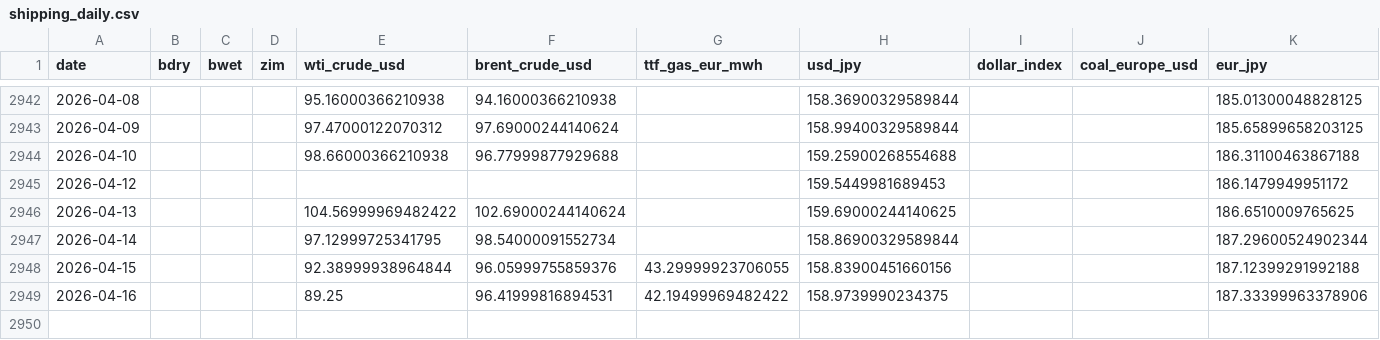
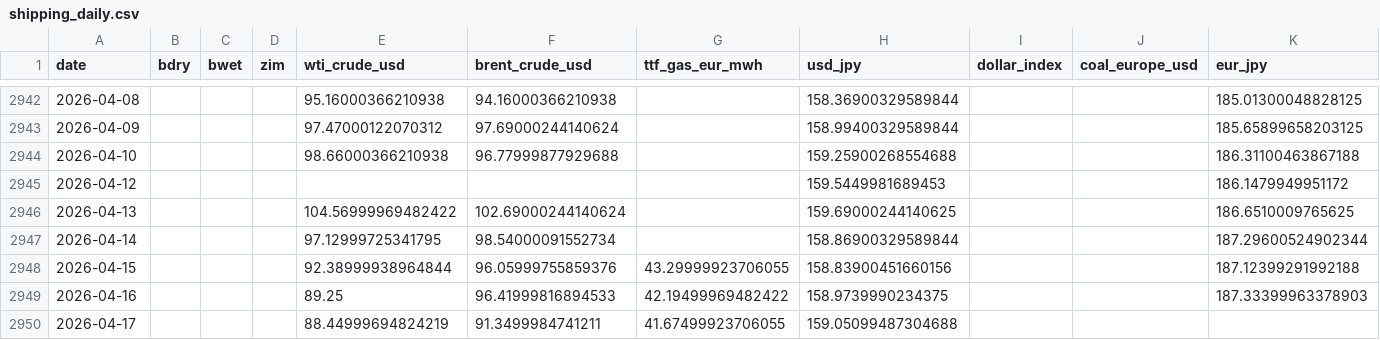
Before and after one commit to kichima-400/energy-metrics, a CSV file: data/shipping_daily.csv, drawn as a sheet; only a part is shown, gaps mark what is left out.

```diff
--- a/data/shipping_daily.csv
+++ b/data/shipping_daily.csv
@@ -2948,2 +2948,3 @@ date,bdry,bwet,zim,wti_crude_usd,brent_crude_usd,ttf_gas_eur_mwh,usd_jpy,dollar_
 2026-04-15,,,,92.38999938964844,96.05999755859376,43.29999923706055,158.83900451660156,,,187.12399291992188
-2026-04-16,,,,89.25,96.41999816894531,42.19499969482422,158.9739990234375,,,187.33399963378906
+2026-04-16,,,,89.25,96.41999816894533,42.19499969482422,158.9739990234375,,,187.33399963378903
+2026-04-17,,,,88.44999694824219,91.3499984741211,41.67499923706055,159.05099487304688,,,
```
Also changed, not shown: 1 other file.
